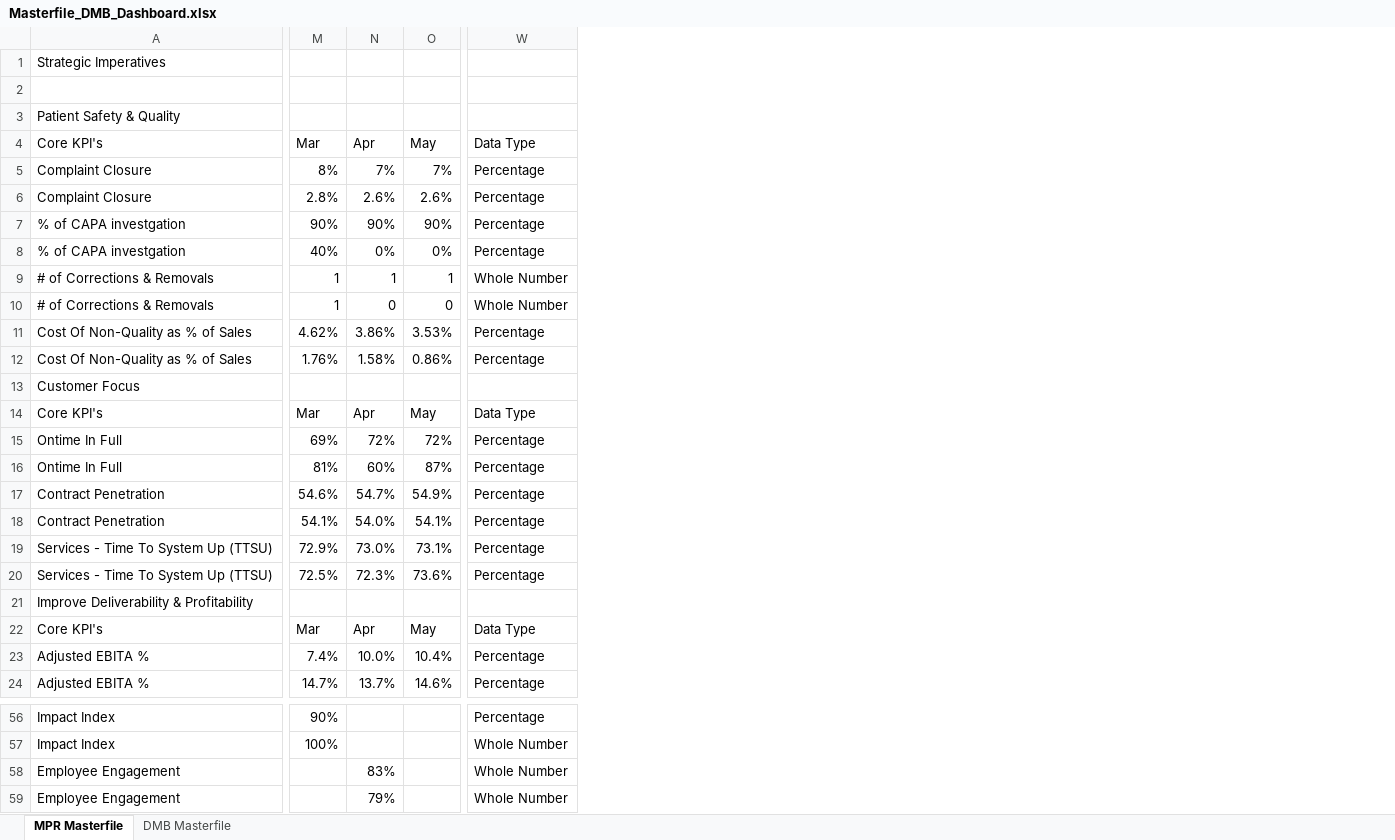
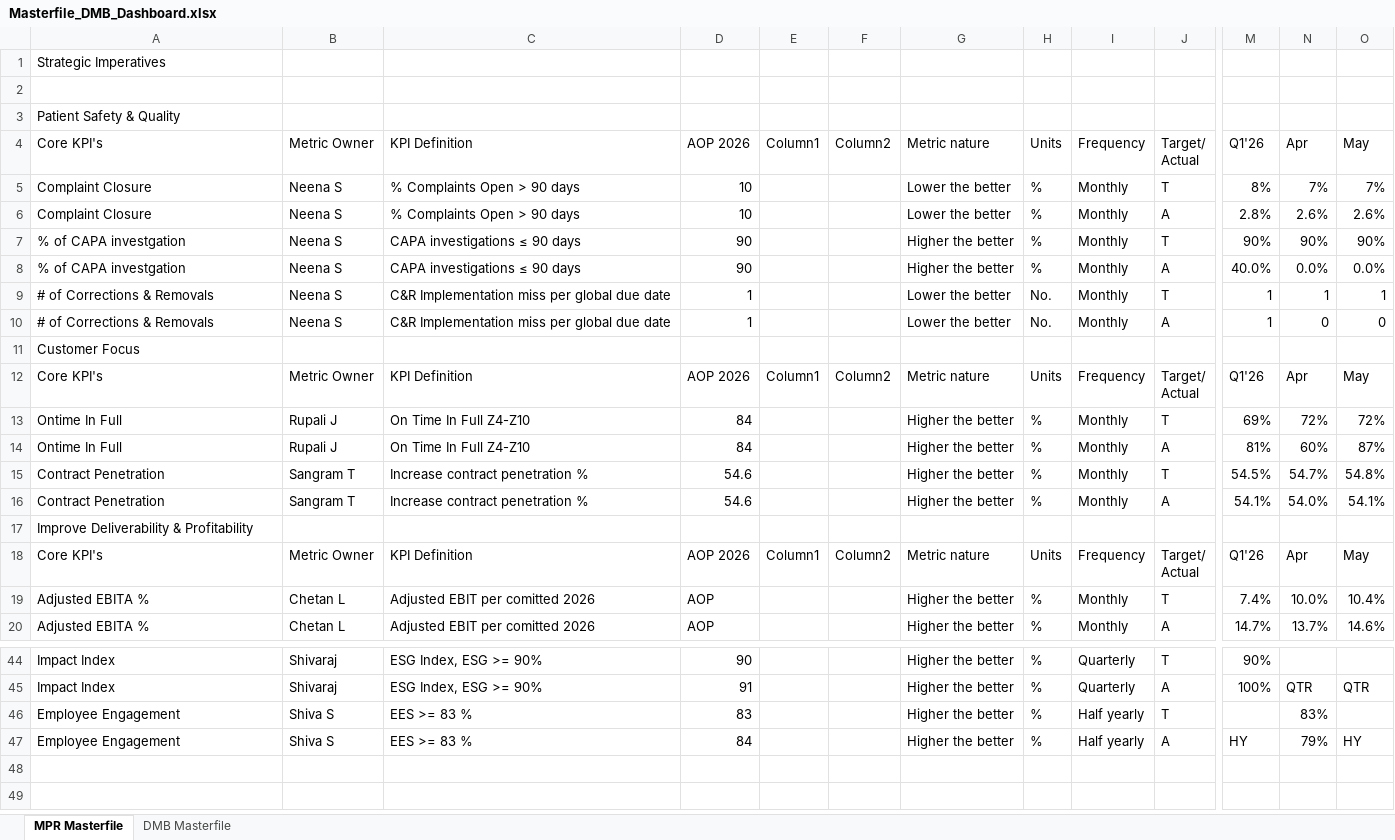
Before and after one commit to pratibha131/DMB-Dashboard, an Excel workbook: data/Masterfile_DMB_Dashboard.xlsx, sheet MPR Masterfile, drawn as a sheet; only a part is shown, gaps mark what is left out; values as stored, in another font and other column widths than the file's, no cell formats; table styles not drawn; removed rows and columns are numbered as before the commit, all else as after; rows hold the shown columns only; ↵ is a line break in a cell; the diff covers the shown part only; the diff names each change by its address in the sheet, - before the commit and + after, or states it on an @@ line.

Commit message:
Auto-sync Masterfile_DMB_Dashboard.xlsx from SharePoint via live sync [skip ci]

```diff
--- a/data/Masterfile_DMB_Dashboard.xlsx (sheet MPR Masterfile)
+++ b/data/Masterfile_DMB_Dashboard.xlsx (sheet MPR Masterfile)
@@ column B unhidden, rows 4-7: Metric Owner | Neena S | Neena S | Neena S; rows 9-20: Neena S | Neena S |  | Metric Owner | Rupali J | Rupali J | Sangram T | Sangram T |  | Metric Owner | Chetan L | Chetan L; rows 44-46: Shivaraj | Shivaraj | Shiva S @@
@@ column C unhidden, rows 4-7: KPI Definition | % Complaints Open > 90 days | % Complaints Open > 90 days | CAPA investigations ≤ 90 days; rows 9-20: C&R Implementation miss per global due date | C&R Implementation miss per global due date |  | KPI Definition | On Time In Full Z4-Z10 | On Time In Full Z4-Z10 | Increase contract penetration % | Increase contract penetration % |  | KPI Definition | Adjusted EBIT per comitted 2026 | Adjusted EBIT per comitted 2026; rows 44-46: ESG Index, ESG >= 90% | ESG Index, ESG >= 90% | EES >= 83 % @@
@@ column D unhidden, rows 4-7: AOP 2026 | 10 | 10 | 90; rows 9-20: 1 | 1 |  | AOP 2026 | 84 | 84 | 54.6 | 54.6 |  | AOP 2026 | AOP | AOP; rows 44-46: 90 | 91 | 83 @@
@@ column E unhidden, row 4: Column1; rows 12-18: Column1 |  |  |  |  |  | Column1 @@
@@ column F unhidden, row 4: Column2; rows 12-18: Column2 |  |  |  |  |  | Column2 @@
@@ column G unhidden, rows 4-7: Metric nature | Lower the better | Lower the better | Higher the better; rows 9-20: Lower the better | Lower the better |  | Metric nature | Higher the better | Higher the better | Higher the better | Higher the better |  | Metric nature | Higher the better | Higher the better; rows 44-46: all Higher the better @@
@@ column H unhidden, rows 4-7: Units | % | % | %; rows 9-20: No. | No. |  | Units | % | % | % | % |  | Units | % | %; rows 44-46: all % @@
@@ column I unhidden, rows 4-7: Frequency | Monthly | Monthly | Monthly; rows 9-20: Monthly | Monthly |  | Frequency | Monthly | Monthly | Monthly | Monthly |  | Frequency | Monthly | Monthly; rows 44-46: Quarterly | Quarterly | Half yearly @@
@@ column J unhidden, rows 4-7: Target/ ↵ Actual | T | A | T; rows 9-20: T | A |  | Target/ ↵ Actual | T | A | T | A |  | Target/ ↵ Actual | T | A; rows 44-46: T | A | T @@
-column W, rows 4-7: Data Type | Percentage | Percentage | Percentage; rows 9-10: Whole Number | Whole Number; rows 14-18: Data Type | Percentage | Percentage | Percentage | Percentage; rows 22-24: Data Type | Percentage | Percentage; rows 56-58: Percentage | Whole Number | Whole Number
-M4: Mar
+M4: Q1'26
-row 8: % of CAPA investgation | 40% | 0% | 0% | Percentage
+row 8: % of CAPA investgation | Neena S | CAPA investigations ≤ 90 days | 90 |  |  | Higher the better | % | Monthly | A | 40.0% | 0.0% | 0.0%
-row 11: Cost Of Non-Quality as % of Sales | 4.62% | 3.86% | 3.53% | Percentage
-row 12: Cost Of Non-Quality as % of Sales | 1.76% | 1.58% | 0.86% | Percentage
-M12: Mar
+M12: Q1'26
-M15: 54.6%
+M15: 54.5%
-O15: 54.9%
+O15: 54.8%
-row 19: Services - Time To System Up (TTSU) | 72.9% | 73.0% | 73.1% | Percentage
-row 20: Services - Time To System Up (TTSU) | 72.5% | 72.3% | 73.6% | Percentage
-M18: Mar
+M18: Q1'26
-N45: (empty)
+N45: QTR
-O45: (empty)
+O45: QTR
-row 59: Employee Engagement |  | 79% |  | Whole Number
+row 47: Employee Engagement | Shiva S | EES >= 83 % | 84 |  |  | Higher the better | % | Half yearly | A | HY | 79% | HY
```
Also changed, not shown: 3 added rows, 11 removed rows, 1 moved row and 10 edited cells elsewhere in this sheet, sheet DMB Masterfile, cell formats, hidden cells.
